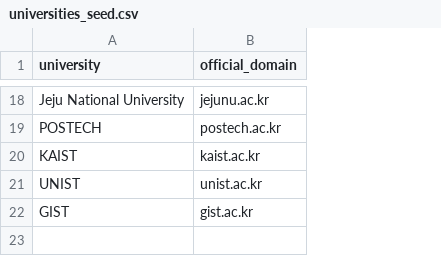
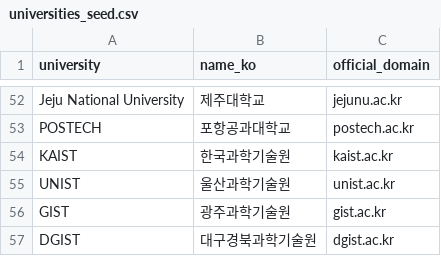
Before and after one commit to hyungjin1213-collab/desktop-tutorial, a CSV file: 0. korea bio map/data/universities_seed.csv, drawn as a sheet; only a part is shown, gaps mark what is left out; the diff covers the shown part only; the diff names each change by its address in the sheet, - before the commit and + after, or states it on an @@ line.

```diff
--- a/0. korea bio map/data/universities_seed.csv
+++ b/0. korea bio map/data/universities_seed.csv
+column B (name_ko), rows 52-56: 제주대학교 | 포항공과대학교 | 한국과학기술원 | 울산과학기술원 | 광주과학기술원
+row 57: DGIST | 대구경북과학기술원 | dgist.ac.kr
```
Also changed, not shown: 34 added rows, 1 moved row and 1 edited cell elsewhere in this file, 17 other files.
